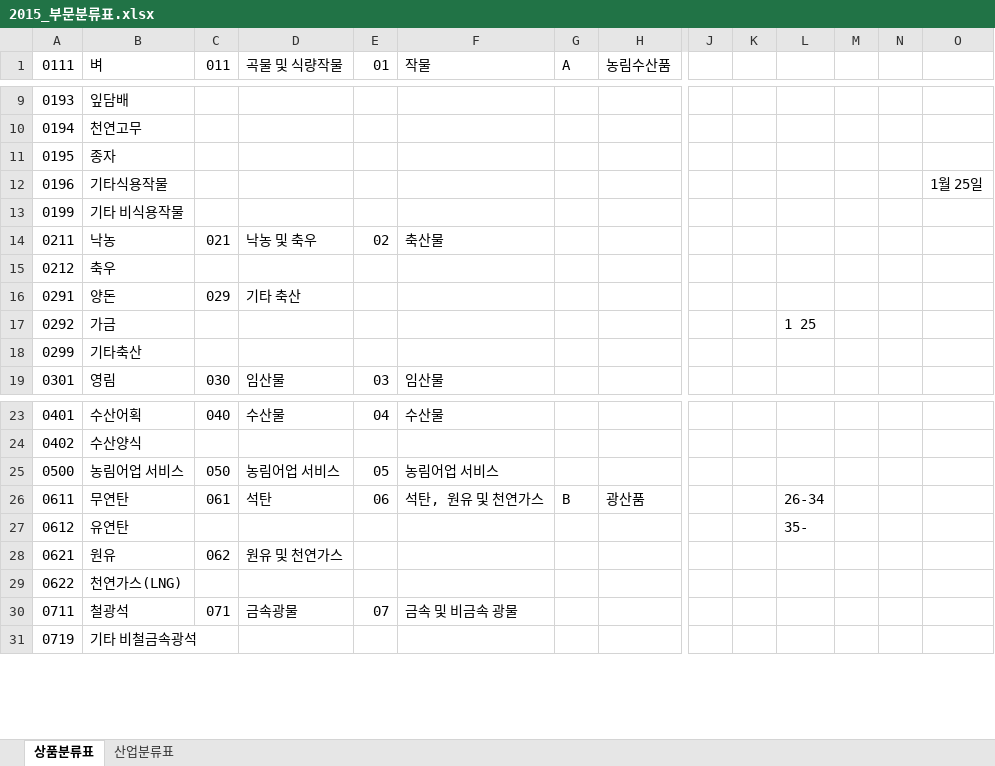
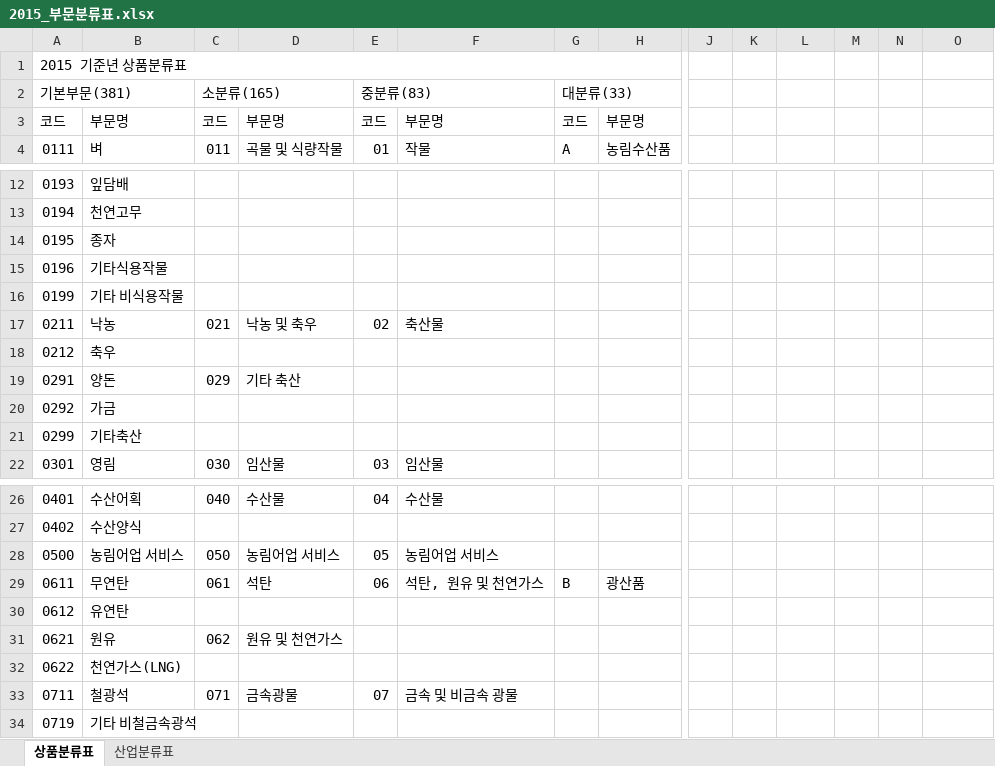
Before and after one commit to ehddy/spatial_information_project, an Excel workbook: 2015_부문분류표.xlsx, sheet 상품분류표, drawn as a sheet; only a part is shown, gaps mark what is left out; values as stored, in another font and other column widths than the file's, no cell formats; addresses are those after the commit; rows hold the shown columns only; the diff names each change by its address in the sheet, - before the commit and + after, or states it on an @@ line.

```diff
--- a/2015_부문분류표.xlsx (sheet 상품분류표)
+++ b/2015_부문분류표.xlsx (sheet 상품분류표)
+row 1: 2015 기준년 상품분류표
+row 2: 기본부문(381) |  | 소분류(165) |  | 중분류(83) |  | 대분류(33)
+row 3: 코드 | 부문명 | 코드 | 부문명 | 코드 | 부문명 | 코드 | 부문명
-O15: 1월 25일
+O15: (empty)
-L20: 1 25
+L20: (empty)
-L29: 26-34
+L29: (empty)
-L30: 35-
+L30: (empty)
```
Also changed, not shown: cell formats, 4 other files.
